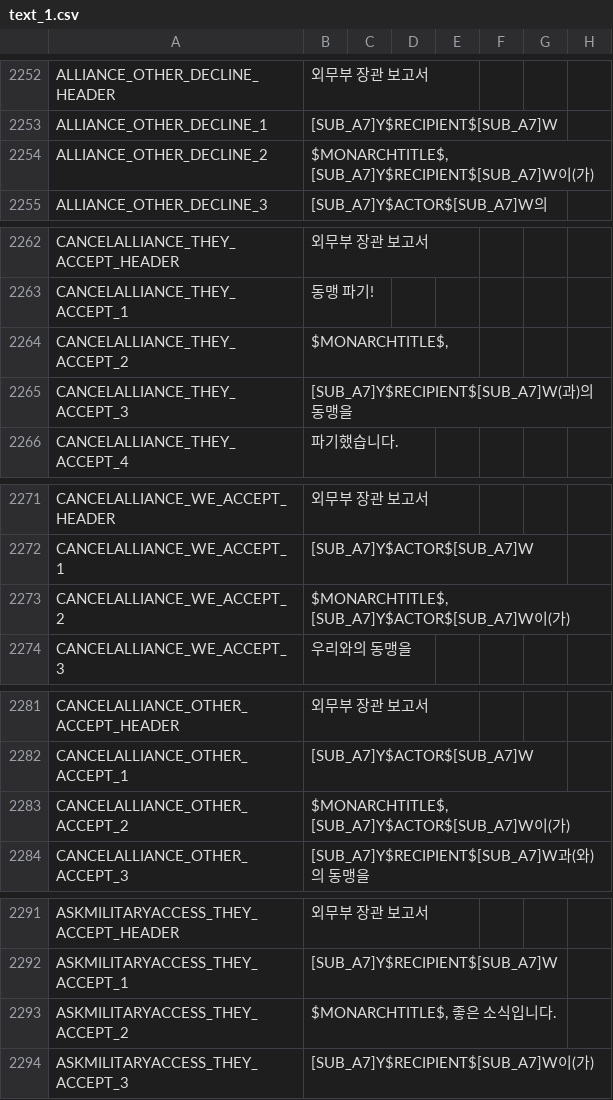
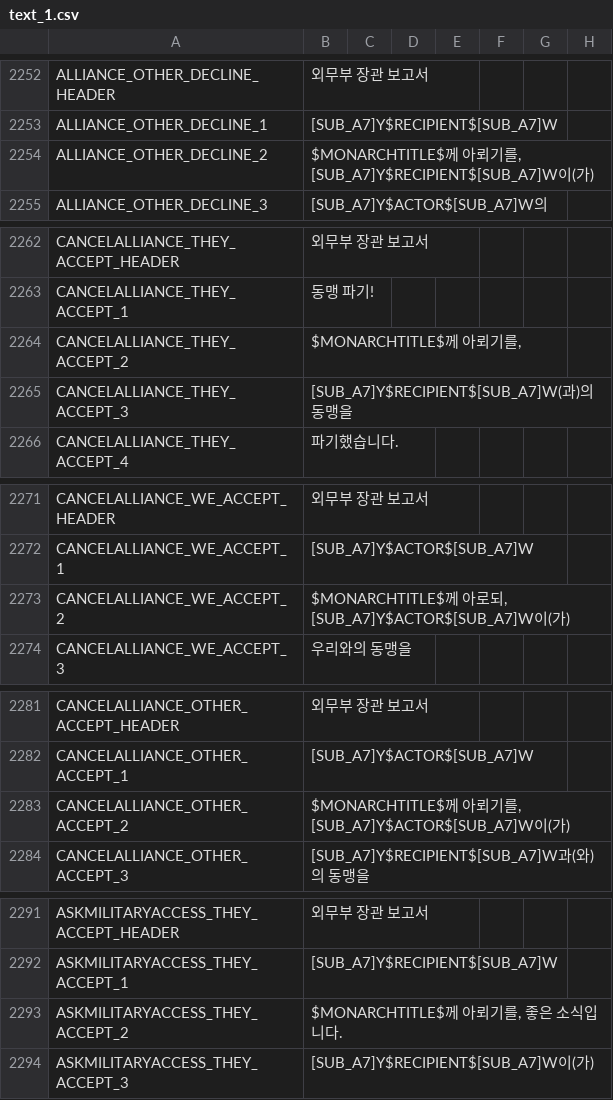
Before and after one commit to kimjeon-il/-Historical-Project-Mod-Korean-Patch, a CSV file: localisation/text_1.csv, drawn as a sheet; only a part is shown, gaps mark what is left out; the diff covers the shown part only; the diff names each change by its address in the sheet, - before the commit and + after, or states it on an @@ line.

```diff
--- a/localisation/text_1.csv
+++ b/localisation/text_1.csv
-B2254: $MONARCHTITLE$, [SUB_A7]Y$RECIPIENT$[SUB_A7]W이…
+B2254: $MONARCHTITLE$께 아뢰기를, [SUB_A7]Y$RECIPIENT$[SUB_A7]W이…
-B2264: $MONARCHTITLE$,
+B2264: $MONARCHTITLE$께 아뢰기를,
-B2273: $MONARCHTITLE$, [SUB_A7]Y$ACTOR$[SUB_A7]W이…
+B2273: $MONARCHTITLE$께 아로되, [SUB_A7]Y$ACTOR$[SUB_A7]W이…
-B2283: $MONARCHTITLE$, [SUB_A7]Y$ACTOR$[SUB_A7]W이…
+B2283: $MONARCHTITLE$께 아뢰기를, [SUB_A7]Y$ACTOR$[SUB_A7]W이…
-B2293: $MONARCHTITLE$, 좋은 소식입니다.
+B2293: $MONARCHTITLE$께 아뢰기를, 좋은 소식입니다.
```
Also changed, not shown: 65 edited cells elsewhere in this file.
